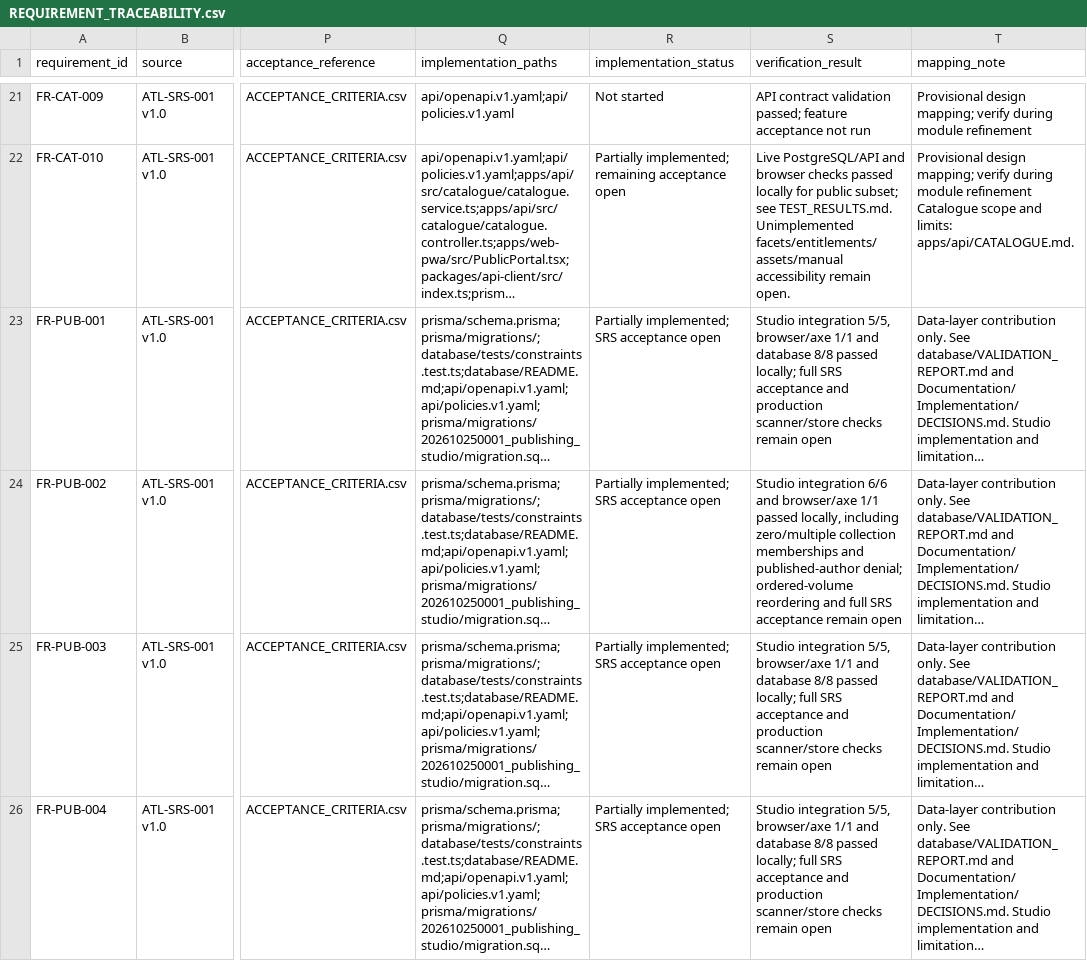
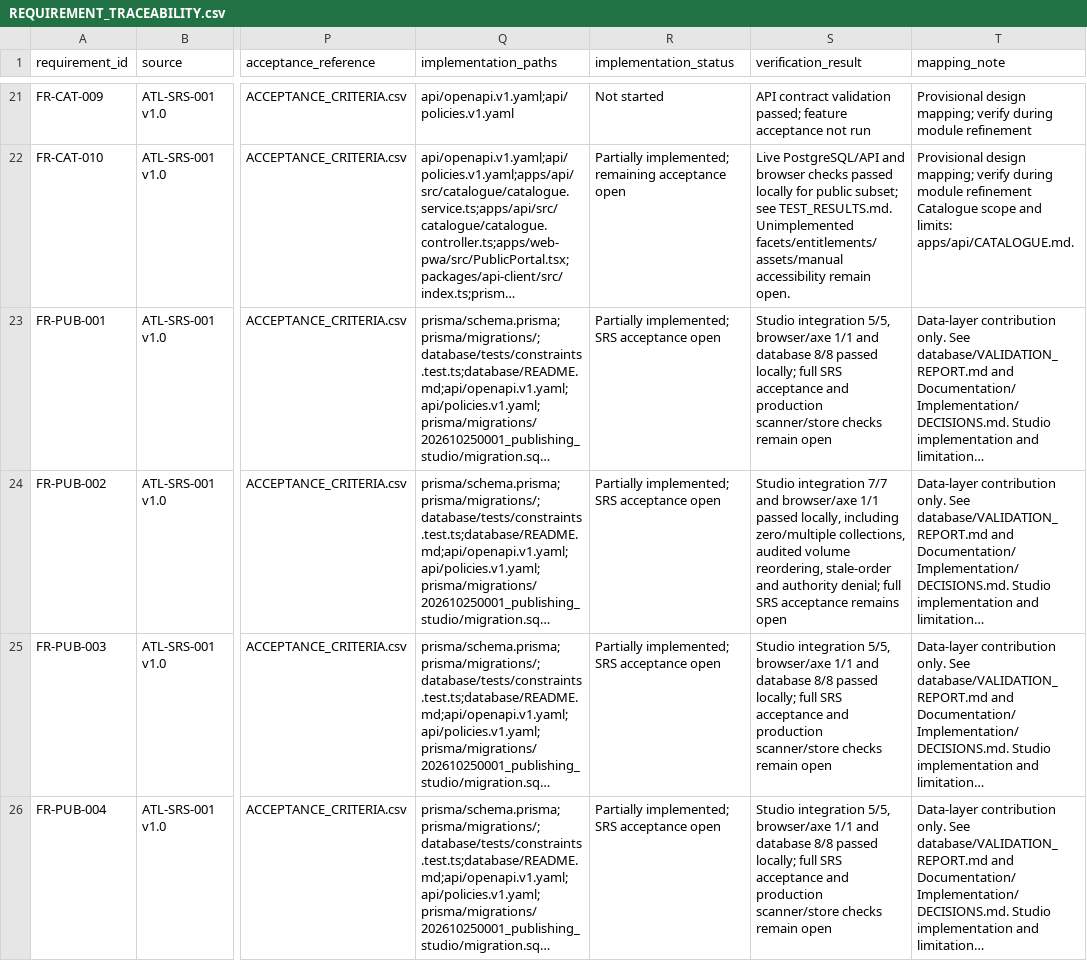
Before and after one commit to etopat2/Arata_Library, a CSV file: Documentation/Implementation/REQUIREMENT_TRACEABILITY.csv, drawn as a sheet; only a part is shown, gaps mark what is left out; long unchanged cells end in …; the diff covers the shown part only; the diff names each change by its address in the sheet, - before the commit and + after, or states it on an @@ line.

Commit message:
feat(studio): reorder draft publication hierarchy safely

```diff
--- a/Documentation/Implementation/REQUIREMENT_TRACEABILITY.csv
+++ b/Documentation/Implementation/REQUIREMENT_TRACEABILITY.csv
-S24 (verification_result): Studio integration 6/6 and browser/axe 1/1 passed locally, including zero/multiple collection memberships and published-author denial; ordered-volume reordering and full SRS acceptance remain open
+S24 (verification_result): Studio integration 7/7 and browser/axe 1/1 passed locally, including zero/multiple collections, audited volume reordering, stale-order and authority denial; full SRS acceptance remains open
```
Also changed, not shown: 1 edited cell elsewhere in this file, 11 other files.
